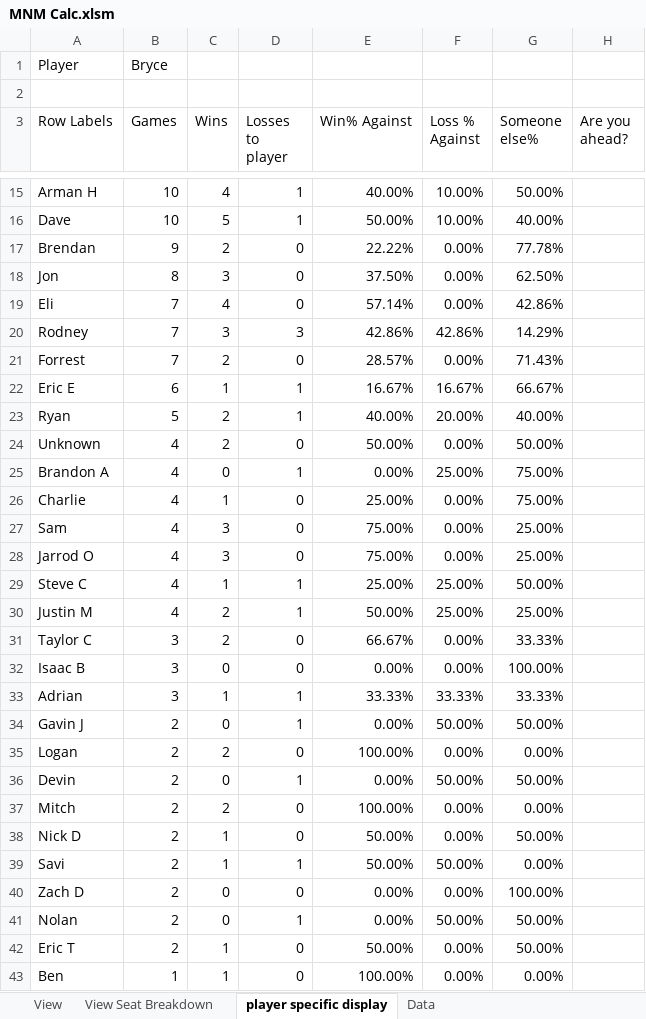
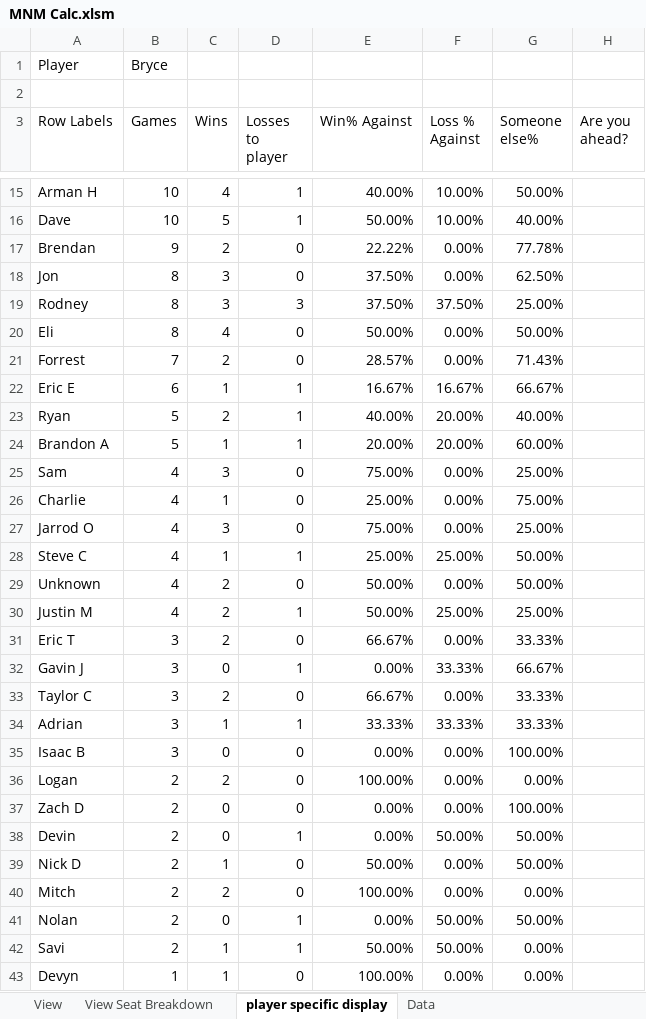
Before and after one commit to GoblinEngineers/Website-for-MNM, an Excel workbook: MNM Calc.xlsm, sheet player specific display, drawn as a sheet; only a part is shown, gaps mark what is left out; values as stored, in another font and other column widths than the file's, no borders; conditional formats and table styles not drawn; removed rows and columns are numbered as before the commit, all else as after; the diff covers the shown part only; the diff names each change by its address in the sheet, - before the commit and + after, or states it on an @@ line.

```diff
--- a/MNM Calc.xlsm (sheet player specific display)
+++ b/MNM Calc.xlsm (sheet player specific display)
+row 19: Rodney | 8 | 3 | 3 | 37.50% | 37.50% | 25.00%
-B20 (Games): 7
+B20 (Games): 8
-E20 (Win% Against): 57.14%
+E20 (Win% Against): 50.00%
-G20 (Someone else%): 42.86%
+G20 (Someone else%): 50.00%
-row 20: Rodney | 7 | 3 | 3 | 42.86% | 42.86% | 14.29%
-B24 (Games): 4
+B24 (Games): 5
-C24 (Wins): 0
+C24 (Wins): 1
-E24 (Win% Against): 0.00%
+E24 (Win% Against): 20.00%
-F24 (Loss % Against): 25.00%
+F24 (Loss % Against): 20.00%
-G24 (Someone else%): 75.00%
+G24 (Someone else%): 60.00%
@@ row 27 moved to row 25: Sam @@
@@ row 24 moved to row 29: Unknown @@
+row 31: Eric T | 3 | 2 | 0 | 66.67% | 0.00% | 33.33%
+row 32: Gavin J | 3 | 0 | 1 | 0.00% | 33.33% | 66.67%
@@ row 33 moved to row 34: Adrian @@
-row 34: Gavin J | 2 | 0 | 1 | 0.00% | 50.00% | 50.00%
@@ row 40 moved to row 37: Zach D @@
@@ row 38 moved to row 39: Nick D @@
-row 42: Eric T | 2 | 1 | 0 | 50.00% | 0.00% | 50.00%
@@ row 43 moved to row 56: Ben @@
@@ row 56 moved to row 43: Devyn @@
```
Also changed, not shown: 8 added rows, 7 removed rows, 4 moved rows and 10 edited cells elsewhere in this sheet, sheet Data, sheet View, sheet View Seat Breakdown, formulas that keep their value, hidden cells.
